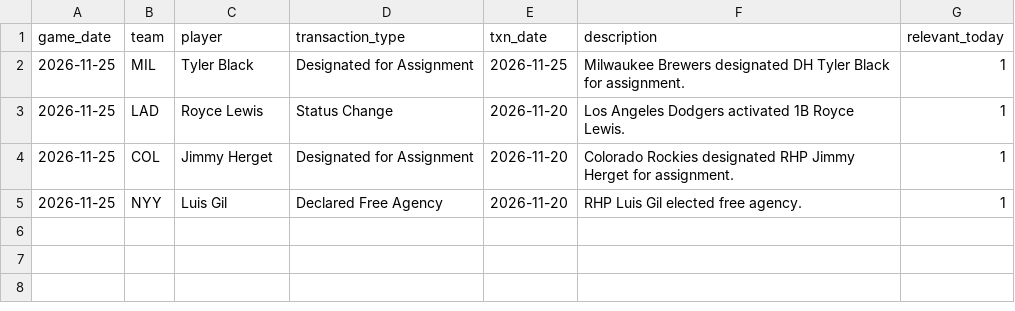
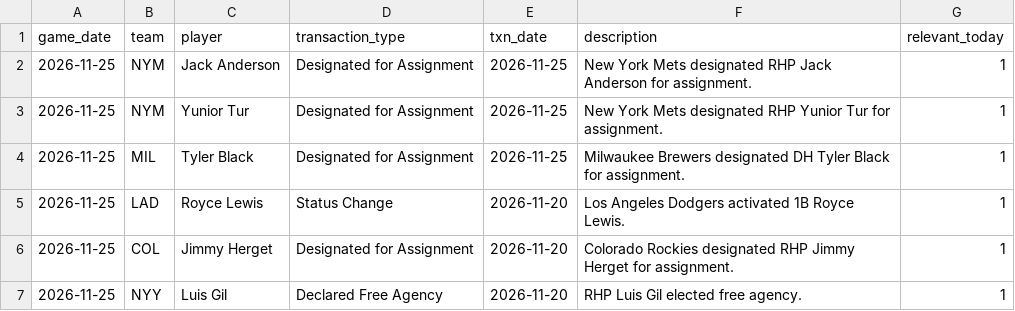
Before and after one commit to johnnydoe314/mlb-data, a CSV file: data/injury_notes.csv, drawn as a sheet; the diff names each change by its address in the sheet, - before the commit and + after, or states it on an @@ line.

Commit message:
Daily data 2026-11-25 23:58 UTC

```diff
--- a/data/injury_notes.csv
+++ b/data/injury_notes.csv
+row 2: 2026-11-25 | NYM | Jack Anderson | Designated for Assignment | 2026-11-25 | New York Mets designated RHP Jack Anderson for assignment. | 1
+row 3: 2026-11-25 | NYM | Yunior Tur | Designated for Assignment | 2026-11-25 | New York Mets designated RHP Yunior Tur for assignment. | 1
```
Also changed, not shown: data/bullpen.csv, 1 other file.
